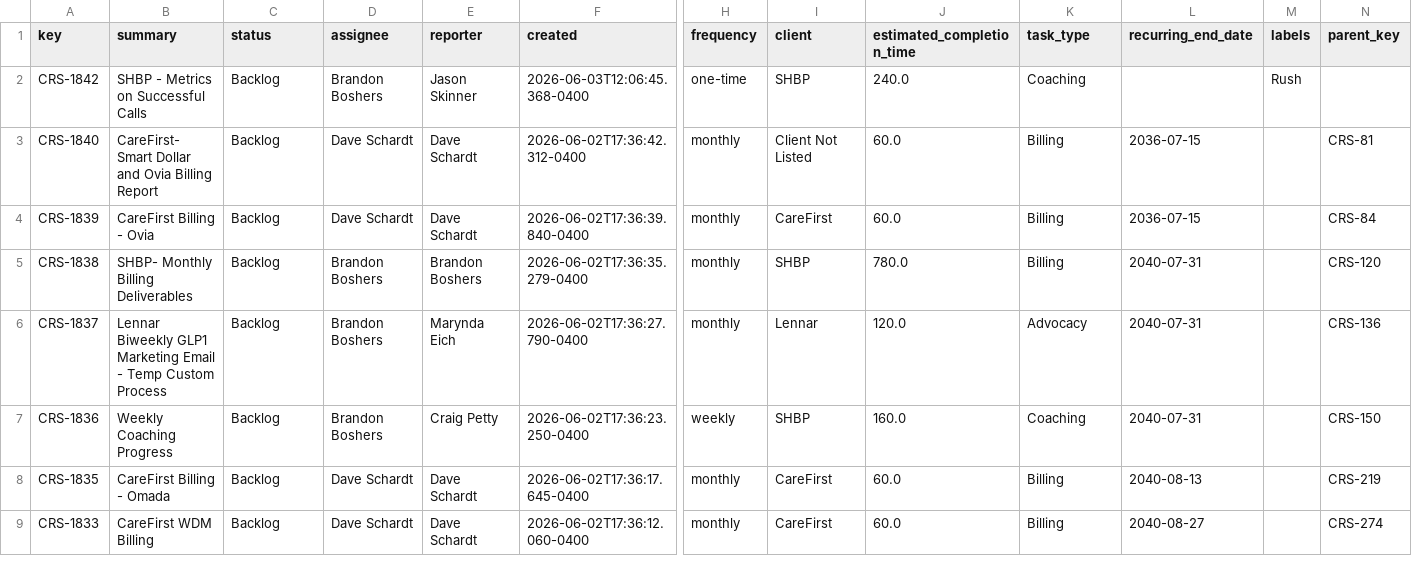
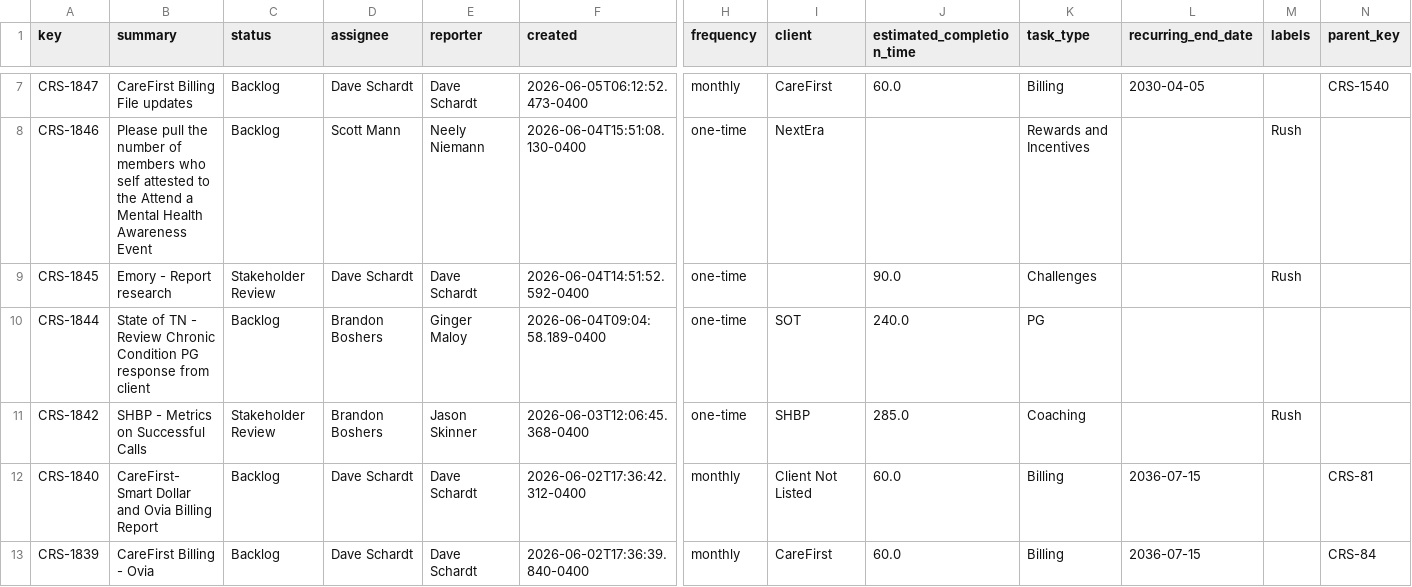
Before and after one commit to brandonboshers/crs-jira-dashboard, a CSV file: data/crs_jira_export.csv, drawn as a sheet; only a part is shown, gaps mark what is left out; the shorter side is filled out with more unchanged rows; addresses are those after the commit; rows hold the shown columns only; the diff covers the shown part only; the diff names each change by its address in the sheet, - before the commit and + after, or states it on an @@ line.

Commit message:
Sync dashboard from source

```diff
--- a/data/crs_jira_export.csv
+++ b/data/crs_jira_export.csv
+row 7: CRS-1847 | CareFirst Billing File updates | Backlog | Dave Schardt | Dave Schardt | 2026-06-05T06:12:52.473-0400 | monthly | CareFirst | 60.0 | Billing | 2030-04-05 |  | CRS-1540
+row 8: CRS-1846 | Please pull the number of members who self attested to the Attend a Mental Health Awareness Event | Backlog | Scott Mann | Neely Niemann | 2026-06-04T15:51:08.130-0400 | one-time | NextEra |  | Rewards and Incentives |  | Rush
+row 9: CRS-1845 | Emory - Report research | Stakeholder Review | Dave Schardt | Dave Schardt | 2026-06-04T14:51:52.592-0400 | one-time |  | 90.0 | Challenges |  | Rush
+row 10: CRS-1844 | State of TN - Review Chronic Condition PG response from client | Backlog | Brandon Boshers | Ginger Maloy | 2026-06-04T09:04:58.189-0400 | one-time | SOT | 240.0 | PG
-C11 (status): Backlog
+C11 (status): Stakeholder Review
-J11 (estimated_completion_time): 240.0
+J11 (estimated_completion_time): 285.0
```
Also changed, not shown: 5 added rows and 21 edited cells elsewhere in this file.
